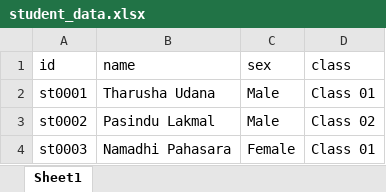
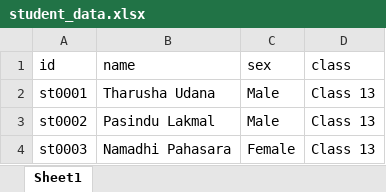
Before and after one commit to tharushaudana/python-student-attendance-by-face-recognition, an Excel workbook: assets/student_data.xlsx, sheet Sheet1, drawn as a sheet; values as stored, in another font and other column widths than the file's, no borders; charts and pictures not drawn; the diff names each change by its address in the sheet, - before the commit and + after, or states it on an @@ line.

```diff
--- a/assets/student_data.xlsx (sheet Sheet1)
+++ b/assets/student_data.xlsx (sheet Sheet1)
-D2 (class): Class 01
+D2 (class): Class 13
-D3 (class): Class 02
+D3 (class): Class 13
-D4 (class): Class 01
+D4 (class): Class 13
```
Also changed, not shown: 3 other files.
